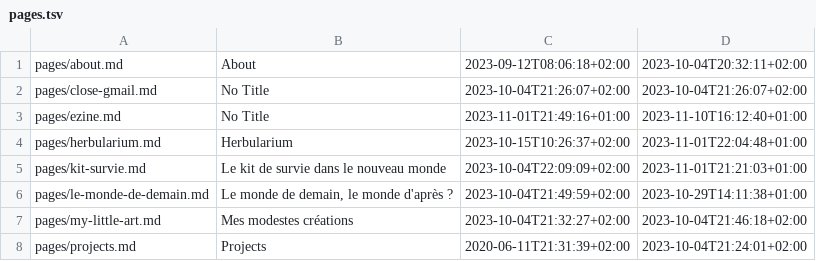
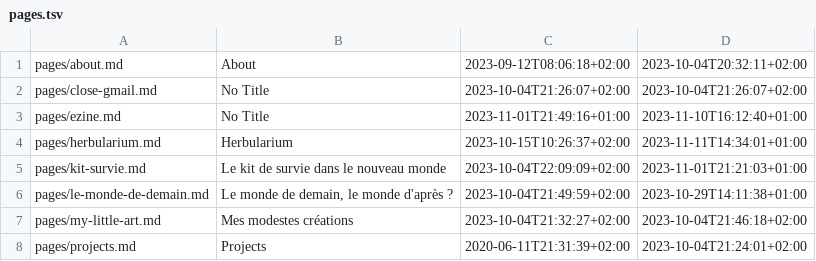
Before and after one commit to ebsd/3r1c.net, a TSV file: build/pages.tsv, drawn as a sheet.

```diff
--- a/build/pages.tsv
+++ b/build/pages.tsv
@@ -3,3 +3,3 @@ pages/close-gmail.md	No Title	2023-10-04T21:26:07+02:00	2023-10-04T21:26:07+02:0
 pages/ezine.md	No Title	2023-11-01T21:49:16+01:00	2023-11-10T16:12:40+01:00
-pages/herbularium.md	Herbularium	2023-10-15T10:26:37+02:00	2023-11-01T22:04:48+01:00
+pages/herbularium.md	Herbularium	2023-10-15T10:26:37+02:00	2023-11-11T14:34:01+01:00
 pages/kit-survie.md	Le kit de survie dans le nouveau monde	2023-10-04T22:09:09+02:00	2023-11-01T21:21:03+01:00
```
Also changed, not shown: 4 other files.
